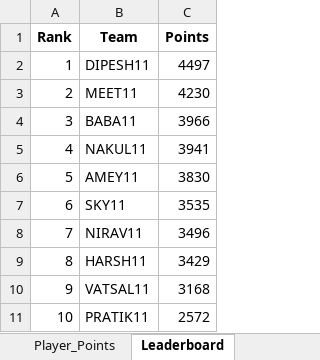
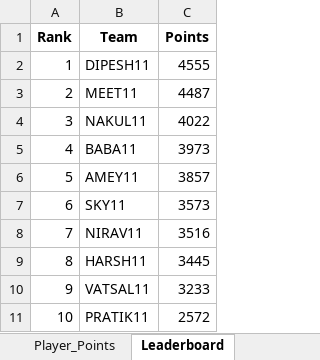
Before and after one commit to aaravmody/shroff-hundred-auction, an Excel workbook: IPL_Fantasy_Points.xlsx, sheet Leaderboard, drawn as a sheet; values as stored, in another font and other column widths than the file's, no borders; the diff names each change by its address in the sheet, - before the commit and + after, or states it on an @@ line.

```diff
--- a/IPL_Fantasy_Points.xlsx (sheet Leaderboard)
+++ b/IPL_Fantasy_Points.xlsx (sheet Leaderboard)
-C2 (Points): 4497
+C2 (Points): 4555
-C3 (Points): 4230
+C3 (Points): 4487
-B4 (Team): BABA11
+B4 (Team): NAKUL11
-C4 (Points): 3966
+C4 (Points): 4022
-B5 (Team): NAKUL11
+B5 (Team): BABA11
-C5 (Points): 3941
+C5 (Points): 3973
-C6 (Points): 3830
+C6 (Points): 3857
-C7 (Points): 3535
+C7 (Points): 3573
-C8 (Points): 3496
+C8 (Points): 3516
-C9 (Points): 3429
+C9 (Points): 3445
-C10 (Points): 3168
+C10 (Points): 3233
```
Also changed, not shown: sheet Player_Points, sheet Merged_Stats, sheet AI_Matches, ipl_stats_2026.xlsx, 3 other files.
